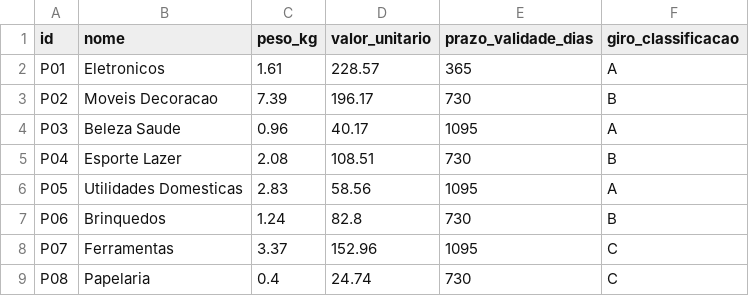
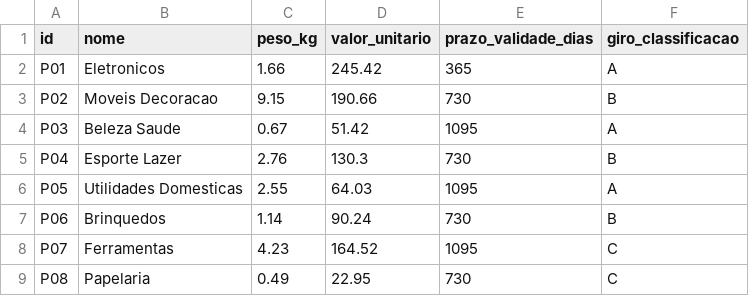
Before and after one commit to Radsfer/otimizador-de-malha-logistica, a CSV file: data_olist/produtos.csv, drawn as a sheet.

```diff
--- a/data_olist/produtos.csv
+++ b/data_olist/produtos.csv
@@ -1,9 +1,9 @@
 id,nome,peso_kg,valor_unitario,prazo_validade_dias,giro_classificacao
-P01,Eletronicos,1.61,228.57,365,A
-P02,Moveis Decoracao,7.39,196.17,730,B
-P03,Beleza Saude,0.96,40.17,1095,A
-P04,Esporte Lazer,2.08,108.51,730,B
-P05,Utilidades Domesticas,2.83,58.56,1095,A
-P06,Brinquedos,1.24,82.8,730,B
-P07,Ferramentas,3.37,152.96,1095,C
-P08,Papelaria,0.4,24.74,730,C
+P01,Eletronicos,1.66,245.42,365,A
+P02,Moveis Decoracao,9.15,190.66,730,B
+P03,Beleza Saude,0.67,51.42,1095,A
+P04,Esporte Lazer,2.76,130.3,730,B
+P05,Utilidades Domesticas,2.55,64.03,1095,A
+P06,Brinquedos,1.14,90.24,730,B
+P07,Ferramentas,4.23,164.52,1095,C
+P08,Papelaria,0.49,22.95,730,C
```
Also changed, not shown: data_olist/cds.csv, data_olist/clientes.csv, 11 other files.
